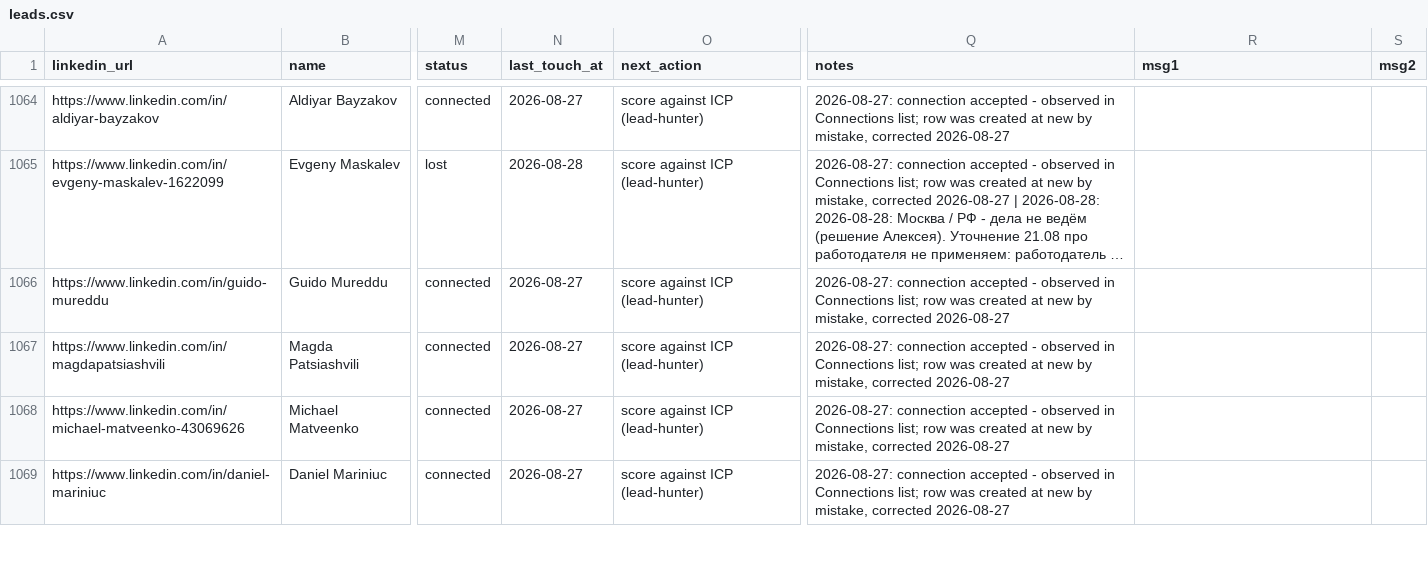
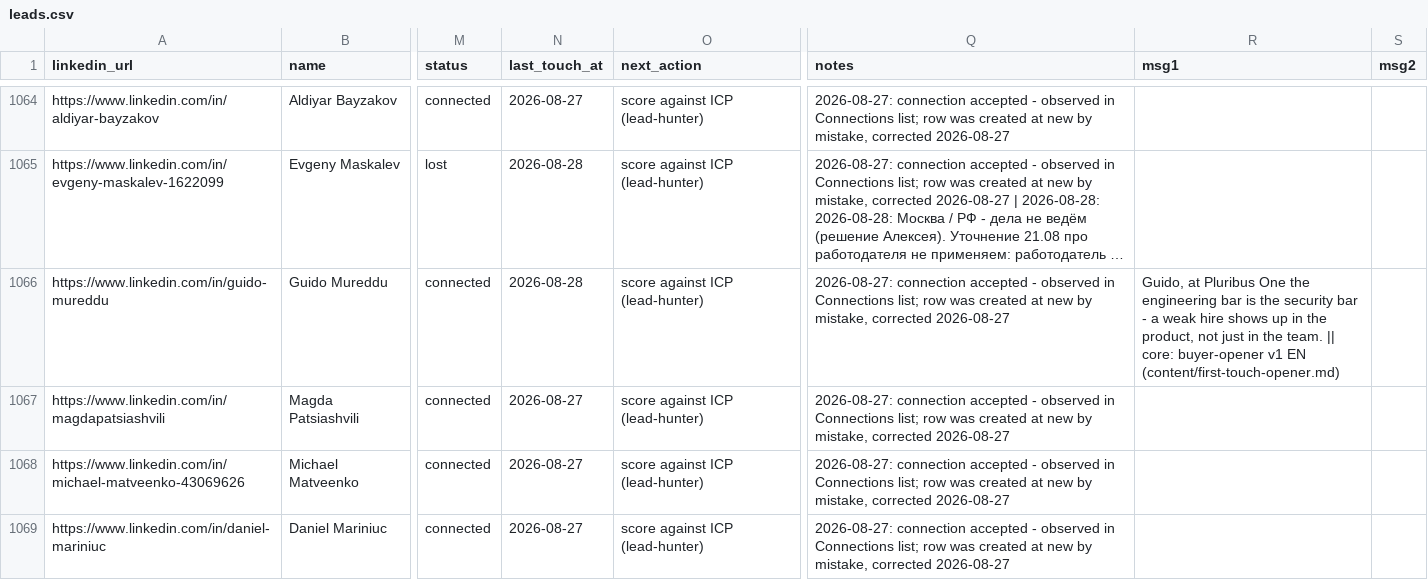
Before and after one commit to aborovkov/hiresignal_sales_brain, a CSV file: crm/leads.csv, drawn as a sheet; only a part is shown, gaps mark what is left out; long unchanged cells end in …; the diff names each change by its address in the sheet, - before the commit and + after, or states it on an @@ line.

```diff
--- a/crm/leads.csv
+++ b/crm/leads.csv
-N1066 (last_touch_at): 2026-08-27
+N1066 (last_touch_at): 2026-08-28
-R1066 (msg1): (empty)
+R1066 (msg1): Guido, at Pluribus One the engineering bar is the security bar - a weak hire shows up in the product, not just in the team. || core: buyer-opener v1 EN (content/first-touch-opener.md)
```
Also changed, not shown: crm/events.csv.
